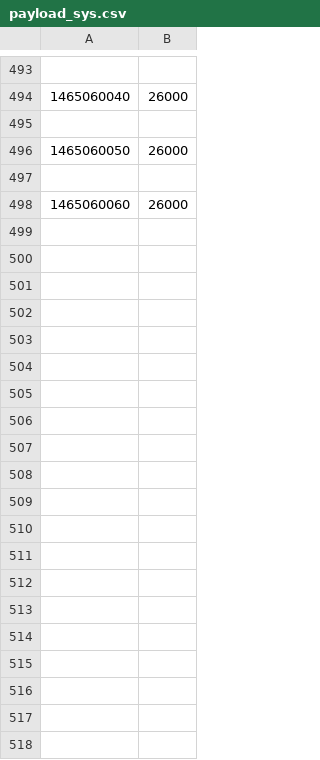
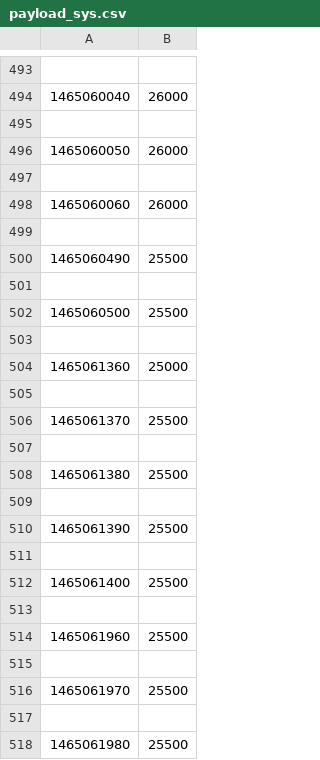
Before and after one commit to andrei-volkau/ground_station, a CSV file: log_files/telemetry_log_files/payload_sys.csv, drawn as a sheet; only a part is shown, gaps mark what is left out; the diff covers the shown part only; the diff names each change by its address in the sheet, - before the commit and + after, or states it on an @@ line.

```diff
--- a/log_files/telemetry_log_files/payload_sys.csv
+++ b/log_files/telemetry_log_files/payload_sys.csv
+row 499: (empty)
+row 500: 1465060490 | 25500
+row 501: (empty)
+row 502: 1465060500 | 25500
+row 503: (empty)
+row 504: 1465061360 | 25000
+row 505: (empty)
+row 506: 1465061370 | 25500
+row 507: (empty)
+row 508: 1465061380 | 25500
+row 509: (empty)
+row 510: 1465061390 | 25500
+row 511: (empty)
+row 512: 1465061400 | 25500
+row 513: (empty)
+row 514: 1465061960 | 25500
+row 515: (empty)
+row 516: 1465061970 | 25500
+row 517: (empty)
+row 518: 1465061980 | 25500
```
Also changed, not shown: 126 added rows elsewhere in this file, log_files/exception_log_files/exception_log.csv, log_files/telemetry_log_files/attitude_control_sys.csv, 6 other files.
